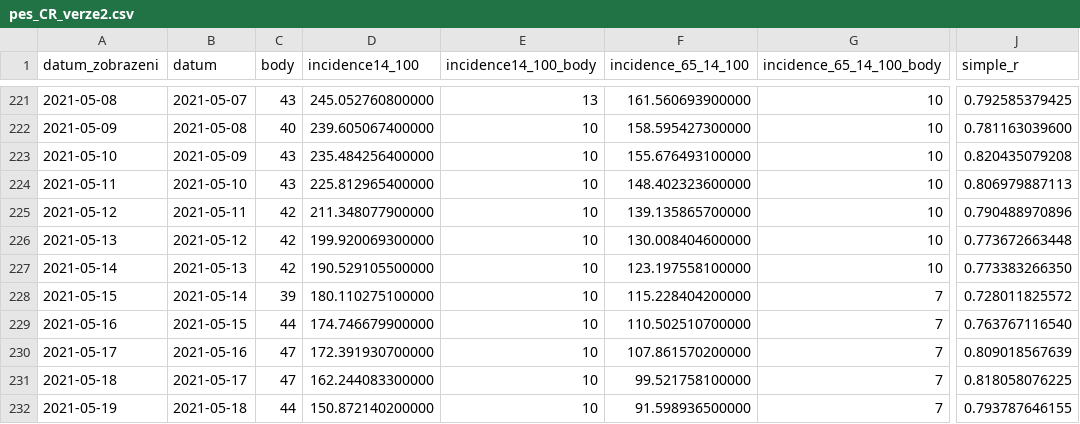
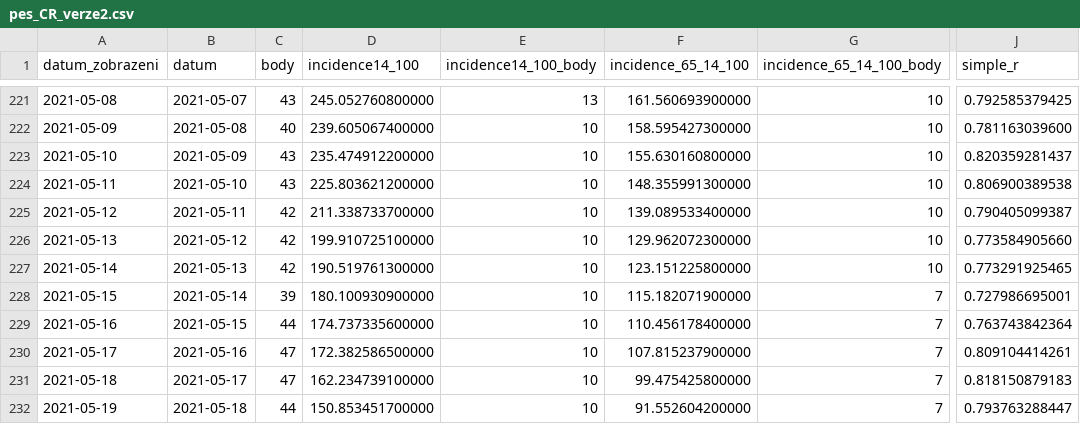
Before and after one commit to michalskop/mzcr-cz-covid-19-data, a CSV file: pes_CR_verze2.csv, drawn as a sheet; only a part is shown, gaps mark what is left out; the diff covers the shown part only; the diff names each change by its address in the sheet, - before the commit and + after, or states it on an @@ line.

```diff
--- a/pes_CR_verze2.csv
+++ b/pes_CR_verze2.csv
-D223 (incidence14_100): 235.484256400000
+D223 (incidence14_100): 235.474912200000
-F223 (incidence_65_14_100): 155.676493100000
+F223 (incidence_65_14_100): 155.630160800000
-J223 (simple_r): 0.820435079208
+J223 (simple_r): 0.820359281437
-D224 (incidence14_100): 225.812965400000
+D224 (incidence14_100): 225.803621200000
-F224 (incidence_65_14_100): 148.402323600000
+F224 (incidence_65_14_100): 148.355991300000
-J224 (simple_r): 0.806979887113
+J224 (simple_r): 0.806900389538
-D225 (incidence14_100): 211.348077900000
+D225 (incidence14_100): 211.338733700000
-F225 (incidence_65_14_100): 139.135865700000
+F225 (incidence_65_14_100): 139.089533400000
-J225 (simple_r): 0.790488970896
+J225 (simple_r): 0.790405099387
-D226 (incidence14_100): 199.920069300000
+D226 (incidence14_100): 199.910725100000
-F226 (incidence_65_14_100): 130.008404600000
+F226 (incidence_65_14_100): 129.962072300000
-J226 (simple_r): 0.773672663448
+J226 (simple_r): 0.773584905660
-D227 (incidence14_100): 190.529105500000
+D227 (incidence14_100): 190.519761300000
-F227 (incidence_65_14_100): 123.197558100000
+F227 (incidence_65_14_100): 123.151225800000
-J227 (simple_r): 0.773383266350
+J227 (simple_r): 0.773291925465
-D228 (incidence14_100): 180.110275100000
+D228 (incidence14_100): 180.100930900000
-F228 (incidence_65_14_100): 115.228404200000
+F228 (incidence_65_14_100): 115.182071900000
-J228 (simple_r): 0.728011825572
+J228 (simple_r): 0.727986695001
-D229 (incidence14_100): 174.746679900000
+D229 (incidence14_100): 174.737335600000
-F229 (incidence_65_14_100): 110.502510700000
+F229 (incidence_65_14_100): 110.456178400000
-J229 (simple_r): 0.763767116540
+J229 (simple_r): 0.763743842364
-D230 (incidence14_100): 172.391930700000
+D230 (incidence14_100): 172.382586500000
-F230 (incidence_65_14_100): 107.861570200000
+F230 (incidence_65_14_100): 107.815237900000
-J230 (simple_r): 0.809018567639
+J230 (simple_r): 0.809104414261
-D231 (incidence14_100): 162.244083300000
+D231 (incidence14_100): 162.234739100000
-F231 (incidence_65_14_100): 99.521758100000
+F231 (incidence_65_14_100): 99.475425800000
-J231 (simple_r): 0.818058076225
+J231 (simple_r): 0.818150879183
-D232 (incidence14_100): 150.872140200000
+D232 (incidence14_100): 150.853451700000
-F232 (incidence_65_14_100): 91.598936500000
+F232 (incidence_65_14_100): 91.552604200000
-J232 (simple_r): 0.793787646155
+J232 (simple_r): 0.793763288447
```
Also changed, not shown: 1 added row and 45 edited cells elsewhere in this file, mestske-casti.csv, pes_kraje_verze2.csv, 12 other files.
